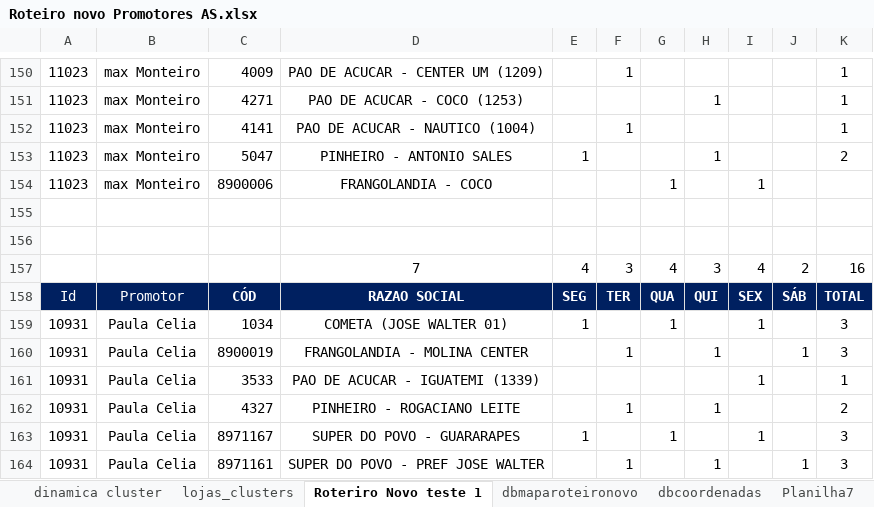
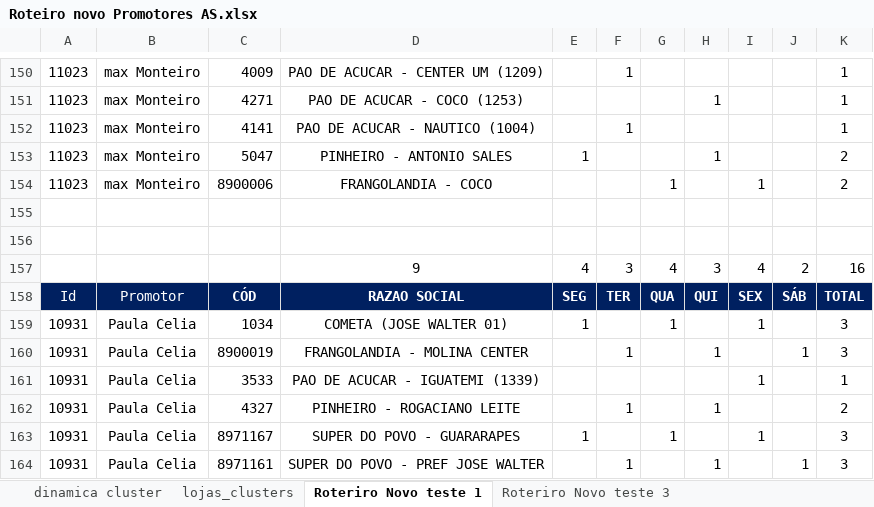
Before and after one commit to NicolasSimoes/MapaPromotes-As, an Excel workbook: Roteiro novo Promotores AS.xlsx, sheet Roteriro Novo teste 1, drawn as a sheet; only a part is shown, gaps mark what is left out; values as stored, in another font and other column widths than the file's, no borders; the diff covers the shown part only; the diff names each change by its address in the sheet, - before the commit and + after, or states it on an @@ line.

```diff
--- a/Roteiro novo Promotores AS.xlsx (sheet Roteriro Novo teste 1)
+++ b/Roteiro novo Promotores AS.xlsx (sheet Roteriro Novo teste 1)
+sheet tab: Roteriro Novo teste 3
-K154: (empty)
+K154: 2
-D157: 7
+D157: 9
```
Also changed, not shown: 1 added row, 1 removed row and 38 edited cells elsewhere in this sheet, sheet dbmaparoteironovo, other sheet tabs, formulas that keep their value, roteiro original.xlsx, 2 other files.
